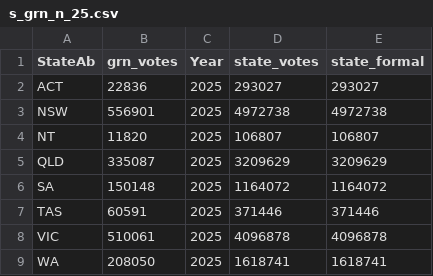
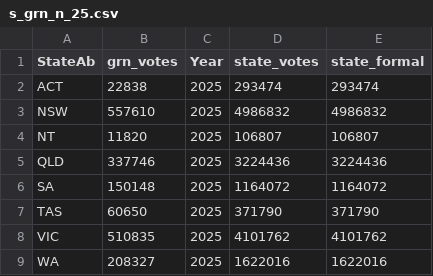
Before and after one commit to peterjgs/elections, a CSV file: docs/s_grn_n_25.csv, drawn as a sheet.

```diff
--- a/docs/s_grn_n_25.csv
+++ b/docs/s_grn_n_25.csv
@@ -1,9 +1,9 @@
 StateAb,grn_votes,Year,state_votes,state_formal
-ACT,22836,2025,293027,293027
-NSW,556901,2025,4972738,4972738
+ACT,22838,2025,293474,293474
+NSW,557610,2025,4986832,4986832
 NT,11820,2025,106807,106807
-QLD,335087,2025,3209629,3209629
+QLD,337746,2025,3224436,3224436
 SA,150148,2025,1164072,1164072
-TAS,60591,2025,371446,371446
-VIC,510061,2025,4096878,4096878
-WA,208050,2025,1618741,1618741
+TAS,60650,2025,371790,371790
+VIC,510835,2025,4101762,4101762
+WA,208327,2025,1622016,1622016
```
Also changed, not shown: docs/grn_h_n_nsw_div_2025.csv, docs/grn_h_n_nsw_div_2225.csv, 41 other files.
